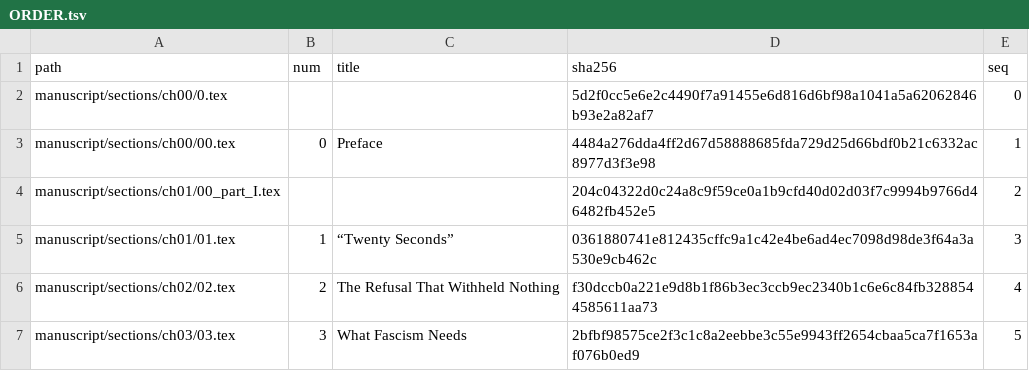
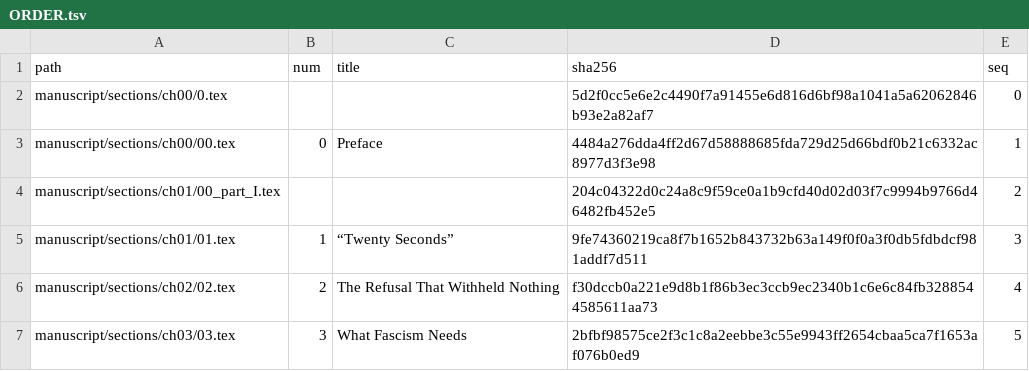
Before and after one commit to jgstern-agent/antifascist.intelligence, a TSV file: manuscript/sections/ORDER.tsv, drawn as a sheet; only a part is shown.

```diff
--- a/manuscript/sections/ORDER.tsv
+++ b/manuscript/sections/ORDER.tsv
@@ -4,3 +4,3 @@ manuscript/sections/ch00/00.tex	0	Preface	4484a276dda4ff2d67d58888685fda729d25d6
 manuscript/sections/ch01/00_part_I.tex			204c04322d0c24a8c9f59ce0a1b9cfd40d02d03f7c9994b9766d46482fb452e5	2
-manuscript/sections/ch01/01.tex	1	“Twenty Seconds”	0361880741e812435cffc9a1c42e4be6ad4ec7098d98de3f64a3a530e9cb462c	3
+manuscript/sections/ch01/01.tex	1	“Twenty Seconds”	9fe74360219ca8f7b1652b843732b63a149f0f0a3f0db5fdbdcf981addf7d511	3
 manuscript/sections/ch02/02.tex	2	The Refusal That Withheld Nothing	f30dccb0a221e9d8b1f86b3ec3ccb9ec2340b1c6e6c84fb3288544585611aa73	4
```
Also changed, not shown: 1 other file.
